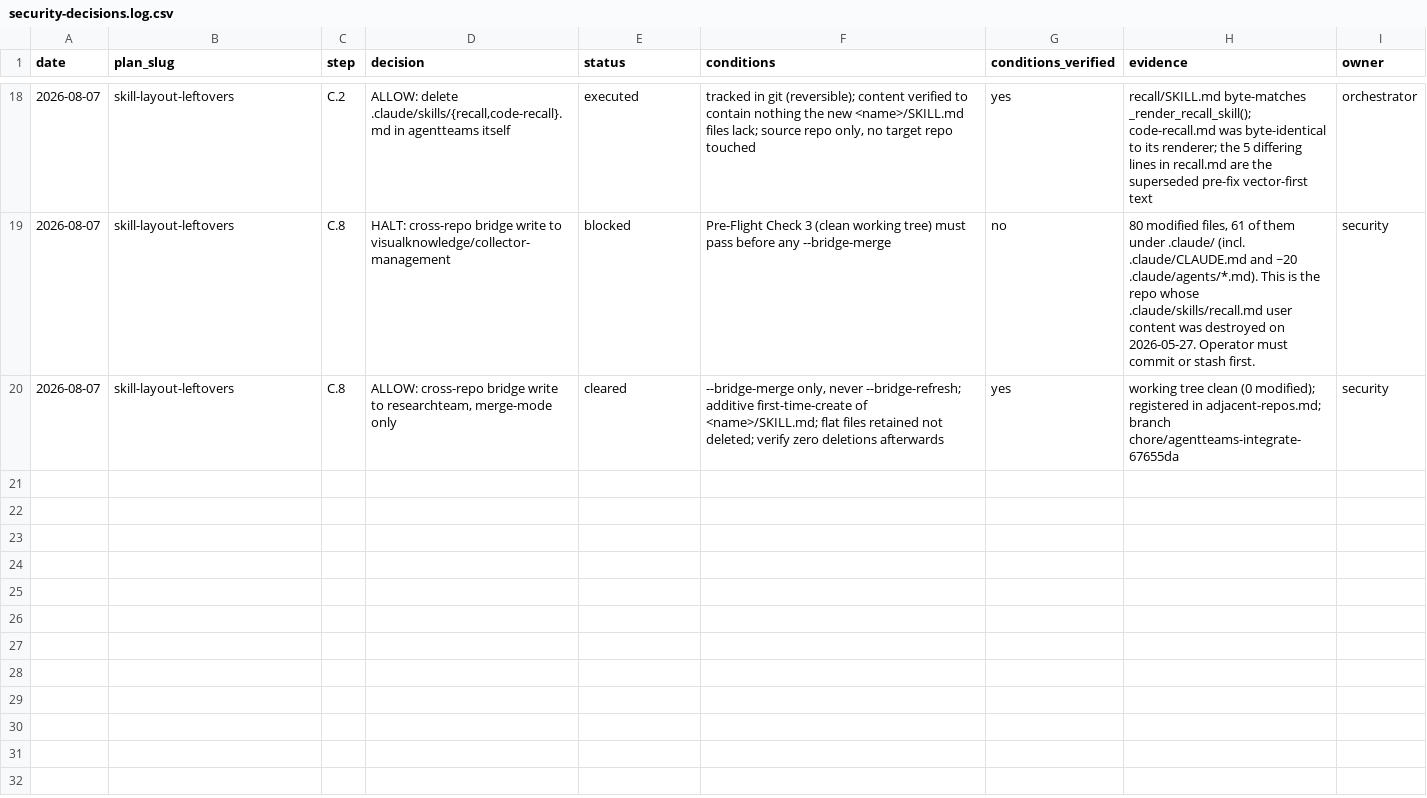
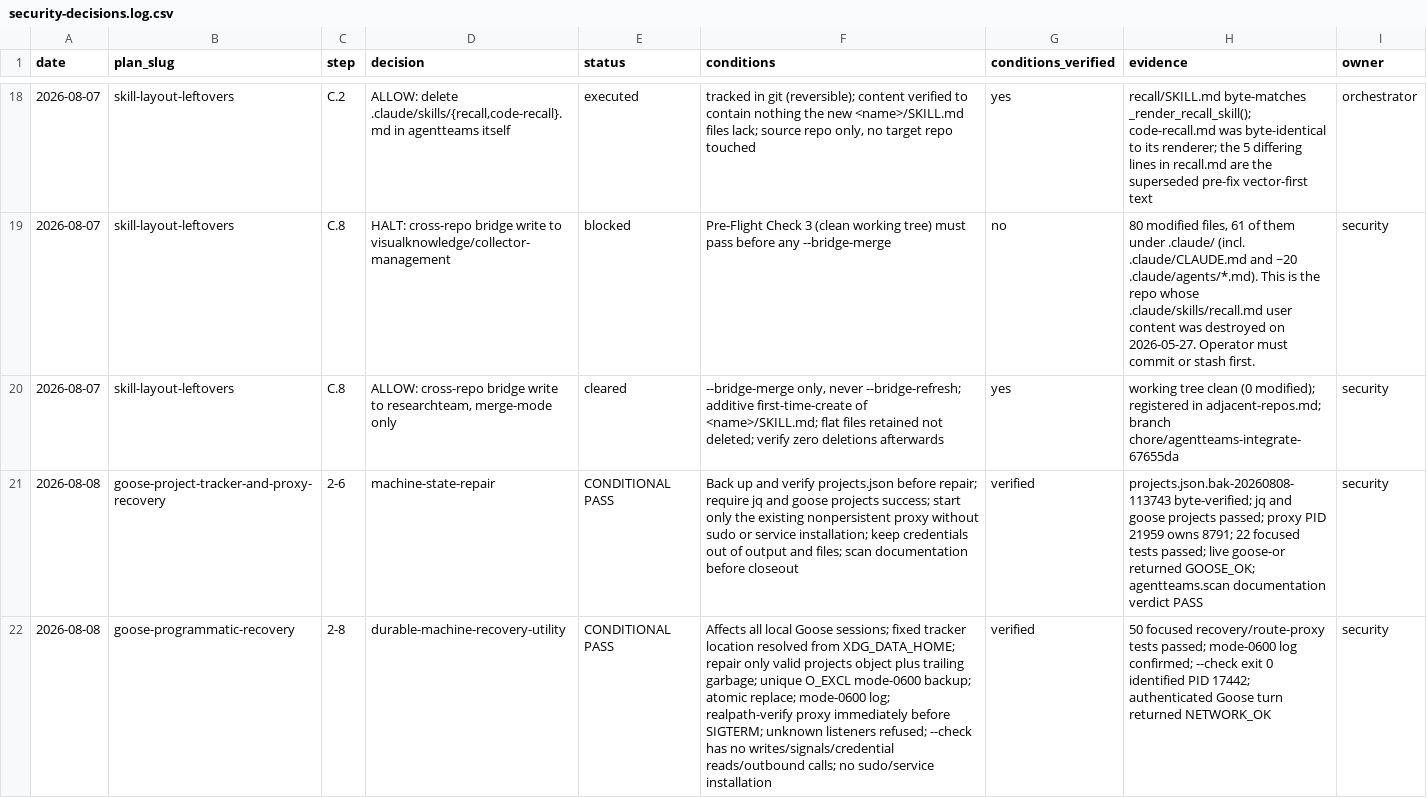
Before and after one commit to jlcatonjr/agentteams, a CSV file: references/security-decisions.log.csv, drawn as a sheet; only a part is shown, gaps mark what is left out; the diff covers the shown part only; the diff names each change by its address in the sheet, - before the commit and + after, or states it on an @@ line.

```diff
--- a/references/security-decisions.log.csv
+++ b/references/security-decisions.log.csv
+row 21: 2026-08-08 | goose-project-tracker-and-proxy-recovery | 2-6 | machine-state-repair | CONDITIONAL PASS | Back up and verify projects.json before repair; require jq and goose projects success; start only the existing nonpersistent proxy without sudo or service installation; keep credentials out of output and files; scan documentation before closeout | verified | projects.json.bak-20260808-113743 byte-verified; jq and goose projects passed; proxy PID 21959 owns 8791; 22 focused tests passed; live goose-or returned GOOSE_OK; agentteams.scan documentation verdict PASS | security
+row 22: 2026-08-08 | goose-programmatic-recovery | 2-8 | durable-machine-recovery-utility | CONDITIONAL PASS | Affects all local Goose sessions; fixed tracker location resolved from XDG_DATA_HOME; repair only valid projects object plus trailing garbage; unique O_EXCL mode-0600 backup; atomic replace; mode-0600 log; realpath-verify proxy immediately before SIGTERM; unknown listeners refused; --check has no writes/signals/credential reads/outbound calls; no sudo/service installation | verified | 50 focused recovery/route-proxy tests passed; mode-0600 log confirmed; --check exit 0 identified PID 17442; authenticated Goose turn returned NETWORK_OK | security
```
Also changed, not shown: 2 added rows elsewhere in this file, references/agentteams-remediation-log.csv, references/openweights-security-model-ratings.csv, 9 other files.
